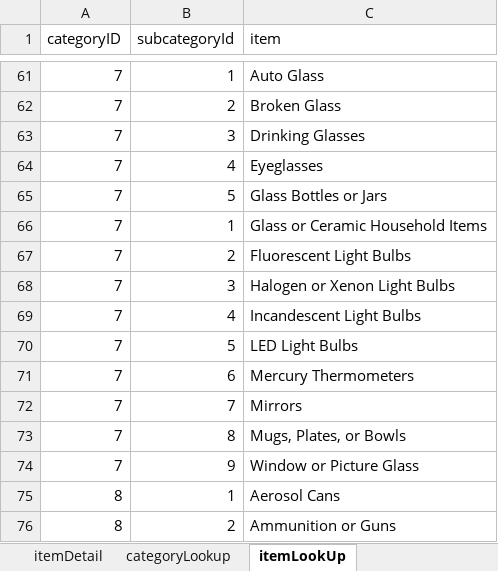
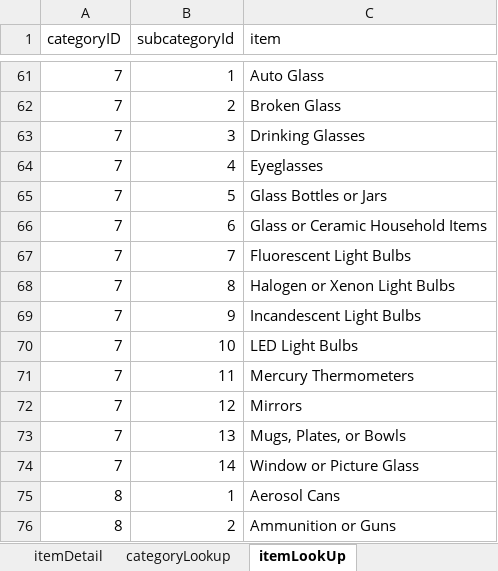
Before and after one commit to kbefff/where-does-it-go, an Excel workbook: excel/2019-03-05 Kelsey SQL project-2.xlsx, sheet itemLookUp, drawn as a sheet; only a part is shown, gaps mark what is left out; values as stored, in another font and other column widths than the file's, no borders; the diff names each change by its address in the sheet, - before the commit and + after, or states it on an @@ line.

```diff
--- a/excel/2019-03-05 Kelsey SQL project-2.xlsx (sheet itemLookUp)
+++ b/excel/2019-03-05 Kelsey SQL project-2.xlsx (sheet itemLookUp)
-B66 (subcategoryId): 1
+B66 (subcategoryId): 6
-B67 (subcategoryId): 2
+B67 (subcategoryId): 7
-B68 (subcategoryId): 3
+B68 (subcategoryId): 8
-B69 (subcategoryId): 4
+B69 (subcategoryId): 9
-B70 (subcategoryId): 5
+B70 (subcategoryId): 10
-B71 (subcategoryId): 6
+B71 (subcategoryId): 11
-B72 (subcategoryId): 7
+B72 (subcategoryId): 12
-B73 (subcategoryId): 8
+B73 (subcategoryId): 13
-B74 (subcategoryId): 9
+B74 (subcategoryId): 14
```
Also changed, not shown: sheet itemDetail, 6 other files.
